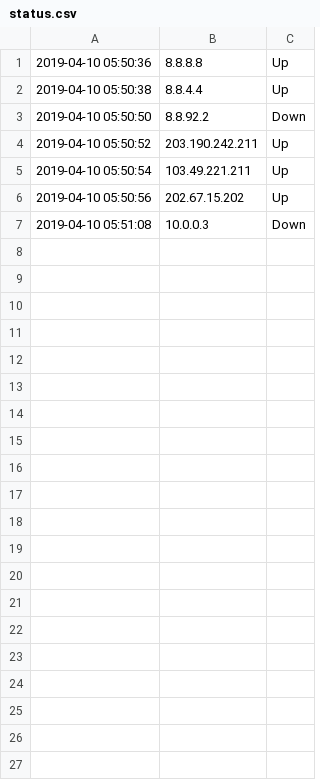
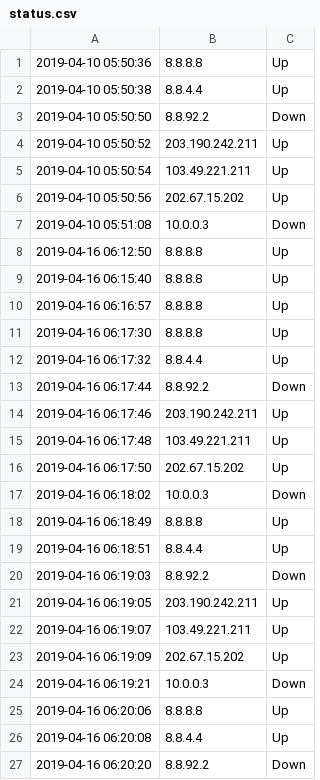
Before and after one commit to tisttnf/Pemrograman-Sistem-dan-Jaringan, a CSV file: Pertemuan 7/status.csv, drawn as a sheet; only a part is shown; the diff covers the shown part only.

Commit message:
Pertemuan 7

```diff
--- a/Pertemuan 7/status.csv
+++ b/Pertemuan 7/status.csv
@@ -7 +7,21 @@
 2019-04-10 05:51:08;10.0.0.3;Down
+2019-04-16 06:12:50;8.8.8.8;Up
+2019-04-16 06:15:40;8.8.8.8;Up
+2019-04-16 06:16:57;8.8.8.8;Up
+2019-04-16 06:17:30;8.8.8.8;Up
+2019-04-16 06:17:32;8.8.4.4;Up
+2019-04-16 06:17:44;8.8.92.2;Down
+2019-04-16 06:17:46;203.190.242.211;Up
+2019-04-16 06:17:48;103.49.221.211;Up
+2019-04-16 06:17:50;202.67.15.202;Up
+2019-04-16 06:18:02;10.0.0.3;Down
+2019-04-16 06:18:49;8.8.8.8;Up
+2019-04-16 06:18:51;8.8.4.4;Up
+2019-04-16 06:19:03;8.8.92.2;Down
+2019-04-16 06:19:05;203.190.242.211;Up
+2019-04-16 06:19:07;103.49.221.211;Up
+2019-04-16 06:19:09;202.67.15.202;Up
+2019-04-16 06:19:21;10.0.0.3;Down
+2019-04-16 06:20:06;8.8.8.8;Up
+2019-04-16 06:20:08;8.8.4.4;Up
+2019-04-16 06:20:20;8.8.92.2;Down
```
Also changed, not shown: 36 added rows elsewhere in this file, 4 other files.
